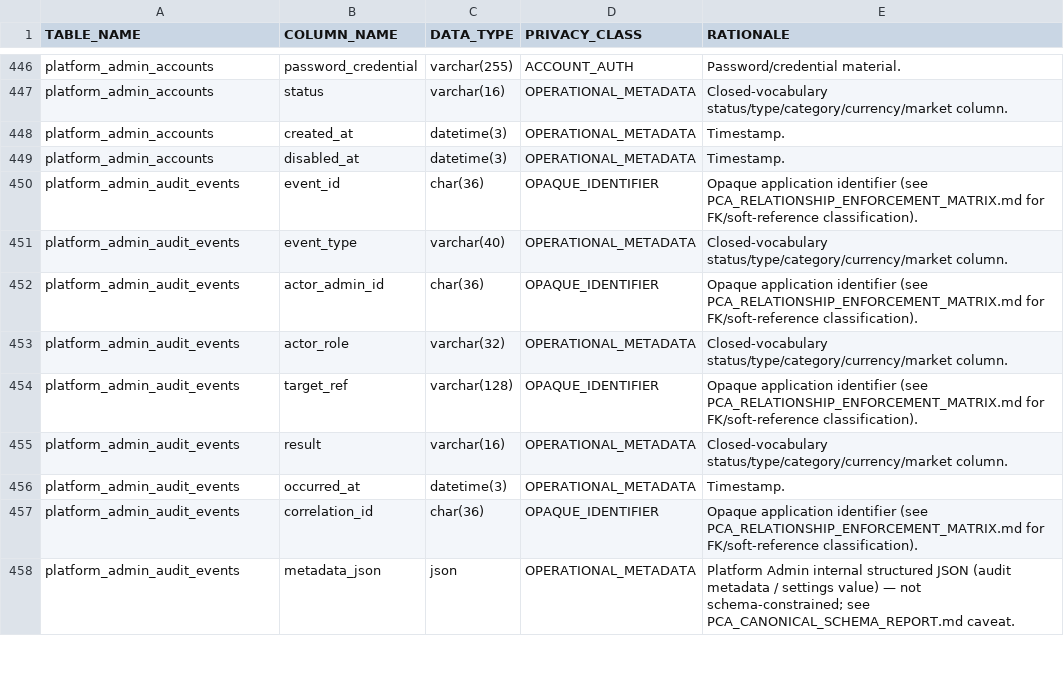
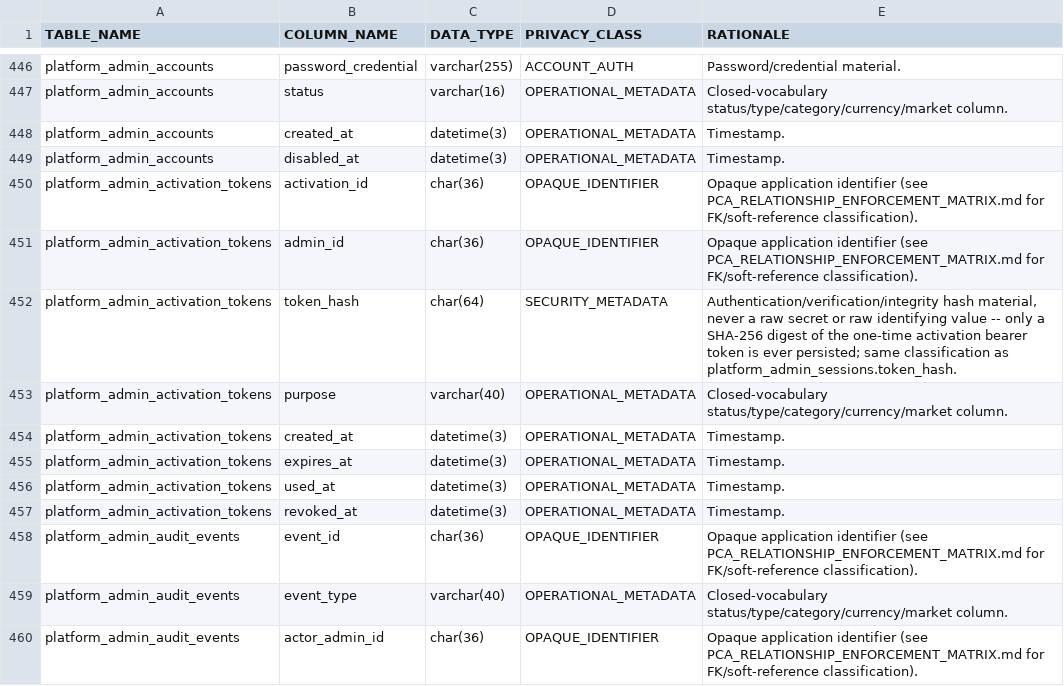
Before and after one commit to mosa-ali/PCA, a CSV file: docs/database/PCA_CENTRAL_DATA_PRIVACY_CLASSIFICATION.csv, drawn as a sheet; only a part is shown, gaps mark what is left out; the shorter side is filled out with more unchanged rows.

```diff
--- a/docs/database/PCA_CENTRAL_DATA_PRIVACY_CLASSIFICATION.csv
+++ b/docs/database/PCA_CENTRAL_DATA_PRIVACY_CLASSIFICATION.csv
@@ -449,2 +449,10 @@ platform_admin_accounts,created_at,datetime(3),OPERATIONAL_METADATA,Timestamp.
 platform_admin_accounts,disabled_at,datetime(3),OPERATIONAL_METADATA,Timestamp.
+platform_admin_activation_tokens,activation_id,char(36),OPAQUE_IDENTIFIER,Opaque application identifier (see PCA_RELATIONSHIP_ENFORCEMENT_MATRIX.md for FK/soft-reference classification).
+platform_admin_activation_tokens,admin_id,char(36),OPAQUE_IDENTIFIER,Opaque application identifier (see PCA_RELATIONSHIP_ENFORCEMENT_MATRIX.md for FK/soft-reference classification).
+platform_admin_activation_tokens,token_hash,char(64),SECURITY_METADATA,"Authentication/verification/integrity hash material, never a raw secret or raw identifying value -- only a SHA-256 digest of the one-time activation bearer token is ever persisted; same classification as platform_admin_sessions.token_hash."
+platform_admin_activation_tokens,purpose,varchar(40),OPERATIONAL_METADATA,Closed-vocabulary status/type/category/currency/market column.
+platform_admin_activation_tokens,created_at,datetime(3),OPERATIONAL_METADATA,Timestamp.
+platform_admin_activation_tokens,expires_at,datetime(3),OPERATIONAL_METADATA,Timestamp.
+platform_admin_activation_tokens,used_at,datetime(3),OPERATIONAL_METADATA,Timestamp.
+platform_admin_activation_tokens,revoked_at,datetime(3),OPERATIONAL_METADATA,Timestamp.
 platform_admin_audit_events,event_id,char(36),OPAQUE_IDENTIFIER,Opaque application identifier (see PCA_RELATIONSHIP_ENFORCEMENT_MATRIX.md for FK/soft-reference classification).
```
Also changed, not shown: 10 other files.
